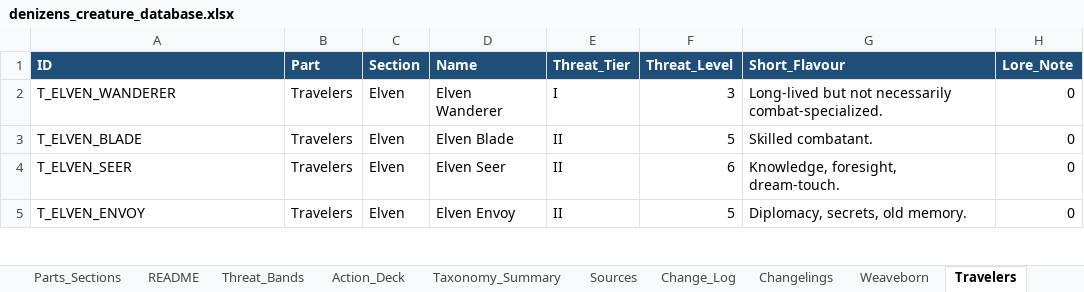
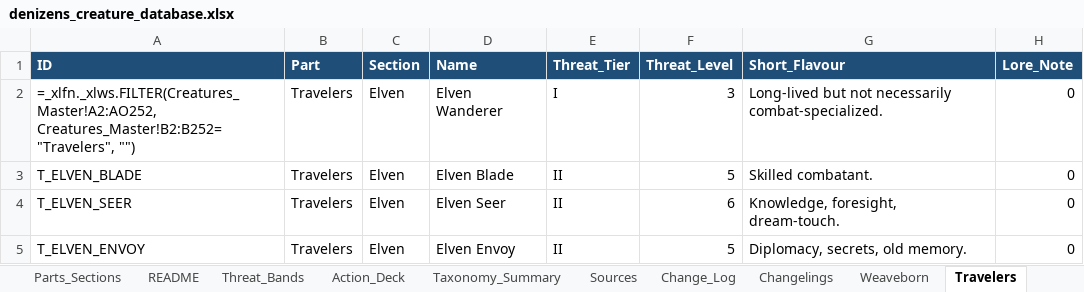
Before and after one commit to frankugh/weavers_of_power, an Excel workbook: data/denizens_creature_database.xlsx, sheet Travelers, drawn as a sheet; only a part is shown; values as stored, in another font and other column widths than the file's, no borders; formulas without a stored value are shown as written; the diff names each change by its address in the sheet, - before the commit and + after, or states it on an @@ line.

Commit message:
extra aanpassingsmogelijkheden voor creatures zoals lore en size

```diff
--- a/data/denizens_creature_database.xlsx (sheet Travelers)
+++ b/data/denizens_creature_database.xlsx (sheet Travelers)
-A2 (ID): T_ELVEN_WANDERER
+A2 (ID): =_xlfn._xlws.FILTER(Creatures_Master!A2:AO252, Creatures_Master!B2:B252="Travelers", "")
```
Also changed, not shown: sheet Creatures_Master, sheet Watchers_Enterer, sheet Woven_Made, sheet Restless_Dead, sheet Unbidden, sheet Keepers, 3 more sheets, 6 other files.
